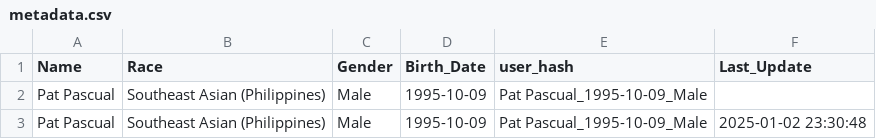
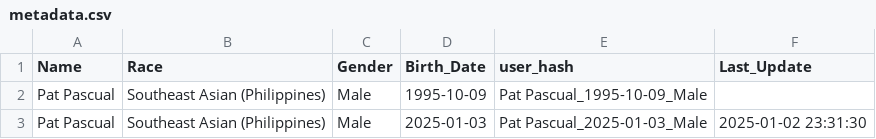
Before and after one commit to rpdpscl/app-fitness-coachAI-Jan2024, a CSV file: metadata.csv, drawn as a sheet.

Commit message:
Update metadata.csv - 2025-01-02 23:31:31

```diff
--- a/metadata.csv
+++ b/metadata.csv
@@ -2,2 +2,2 @@ Name,Race,Gender,Birth_Date,user_hash,Last_Update
 Pat Pascual,Southeast Asian (Philippines),Male,1995-10-09,Pat Pascual_1995-10-09_Male ,
-Pat Pascual,Southeast Asian (Philippines),Male,1995-10-09,Pat Pascual_1995-10-09_Male,2025-01-02 23:30:48
+Pat Pascual,Southeast Asian (Philippines),Male,2025-01-03,Pat Pascual_2025-01-03_Male,2025-01-02 23:31:30
```
